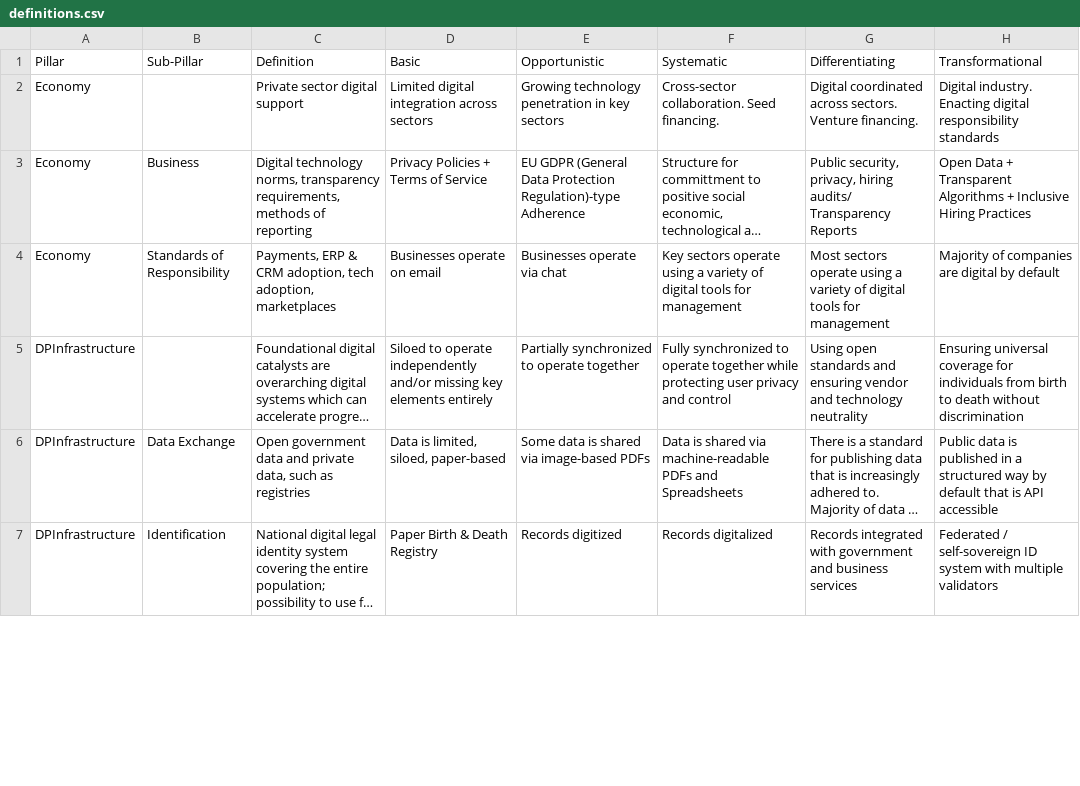
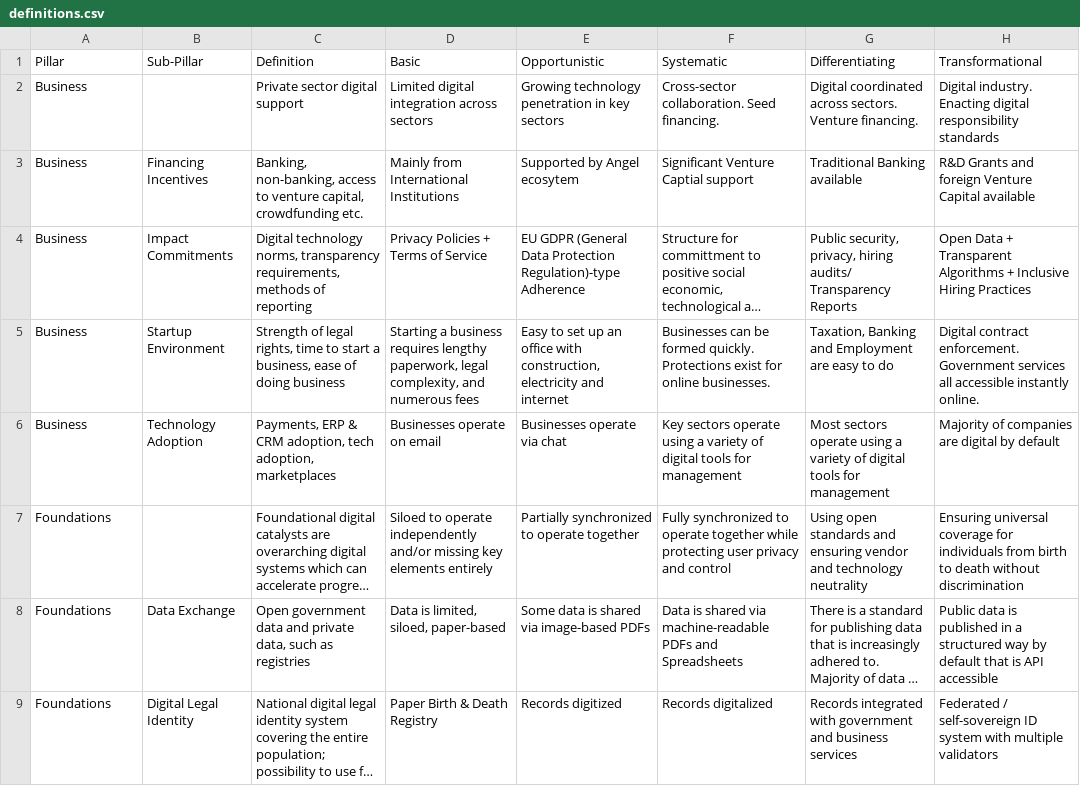
Before and after one commit to TharushiSuwaris/compassPlayground, a CSV file: database/raw/definitions.csv, drawn as a sheet; only a part is shown; long unchanged cells end in …; addresses are those after the commit; the diff covers the shown part only; the diff names each change by its address in the sheet, - before the commit and + after, or states it on an @@ line.

Commit message:
def

```diff
--- a/database/raw/definitions.csv
+++ b/database/raw/definitions.csv
-A2 (Pillar): Economy
+A2 (Pillar): Business
+row 3: Business | Financing Incentives | Banking, non-banking, access to venture capital, crowdfunding etc. | Mainly from International Institutions | Supported by Angel ecosytem | Significant Venture Captial support | Traditional Banking available | R&D Grants and foreign Venture Capital available
-A4 (Pillar): Economy
+A4 (Pillar): Business
-B4 (Sub-Pillar): Business
+B4 (Sub-Pillar): Impact Commitments
+row 5: Business | Startup Environment | Strength of legal rights, time to start a business, ease of doing business | Starting a business requires lengthy paperwork, legal complexity, and numerous fees | Easy to set up an office with construction, electricity and internet | Businesses can be formed quickly. Protections exist for online businesses. | Taxation, Banking and Employment are easy to do | Digital contract enforcement. Government services all accessible instantly online.
-A6 (Pillar): Economy
+A6 (Pillar): Business
-B6 (Sub-Pillar): Standards of Responsibility
+B6 (Sub-Pillar): Technology Adoption
-A7:A9 (Pillar): DPInfrastructure
+A7:A9 (Pillar): Foundations
-B9 (Sub-Pillar): Identification
+B9 (Sub-Pillar): Digital Legal Identity
```
Also changed, not shown: 7 added rows, 3 removed rows and 10 edited cells elsewhere in this file.
